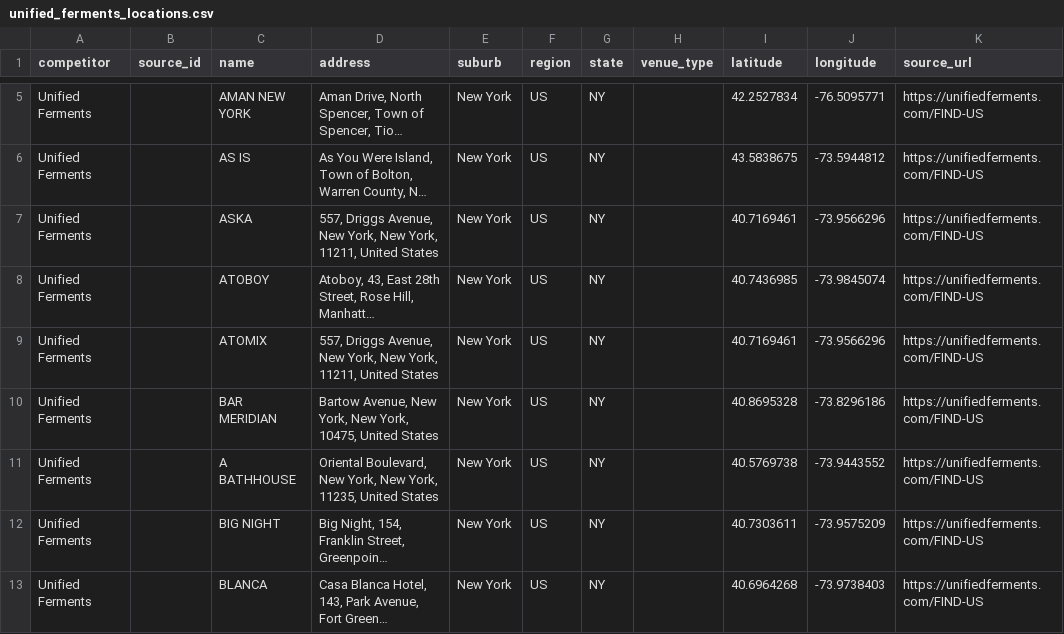
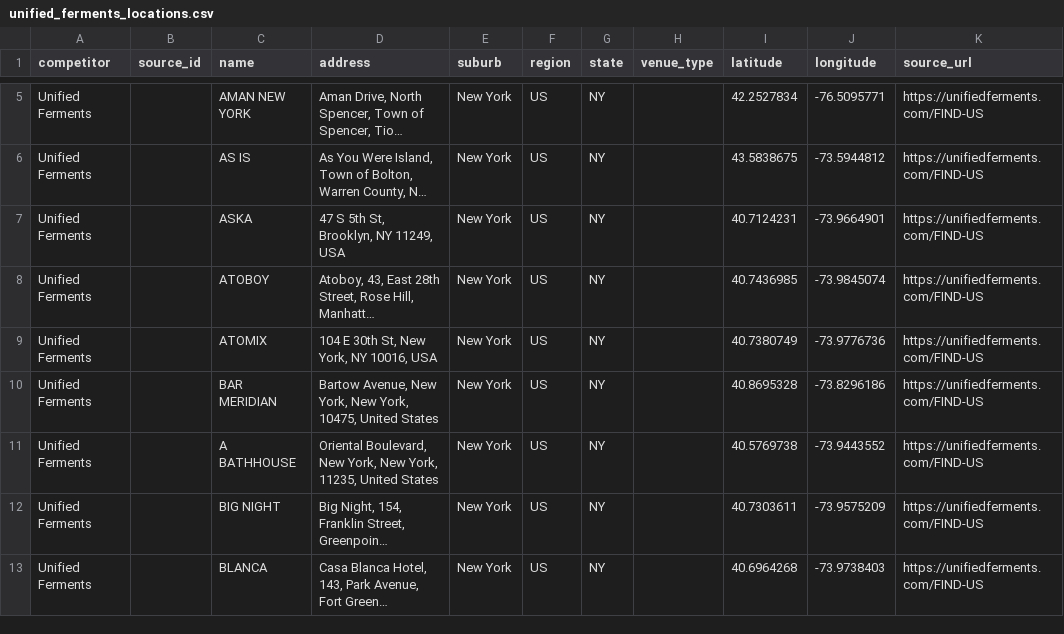
Before and after one commit to maxplush/drink-competitors, a CSV file: data/unified_ferments_locations.csv, drawn as a sheet; only a part is shown, gaps mark what is left out; long unchanged cells end in …; the diff covers the shown part only; the diff names each change by its address in the sheet, - before the commit and + after, or states it on an @@ line.

Commit message:
updated addresses

```diff
--- a/data/unified_ferments_locations.csv
+++ b/data/unified_ferments_locations.csv
-D7 (address): 557, Driggs Avenue, New York, New York, 11211, United States
+D7 (address): 47 S 5th St, Brooklyn, NY 11249, USA
-I7 (latitude): 40.7169461
+I7 (latitude): 40.7124231
-J7 (longitude): -73.9566296
+J7 (longitude): -73.9664901
-D9 (address): 557, Driggs Avenue, New York, New York, 11211, United States
+D9 (address): 104 E 30th St, New York, NY 10016, USA
-I9 (latitude): 40.7169461
+I9 (latitude): 40.7380749
-J9 (longitude): -73.9566296
+J9 (longitude): -73.9776736
```
Also changed, not shown: 1 added row, 3 removed rows and 15 edited cells elsewhere in this file, 5 other files.
